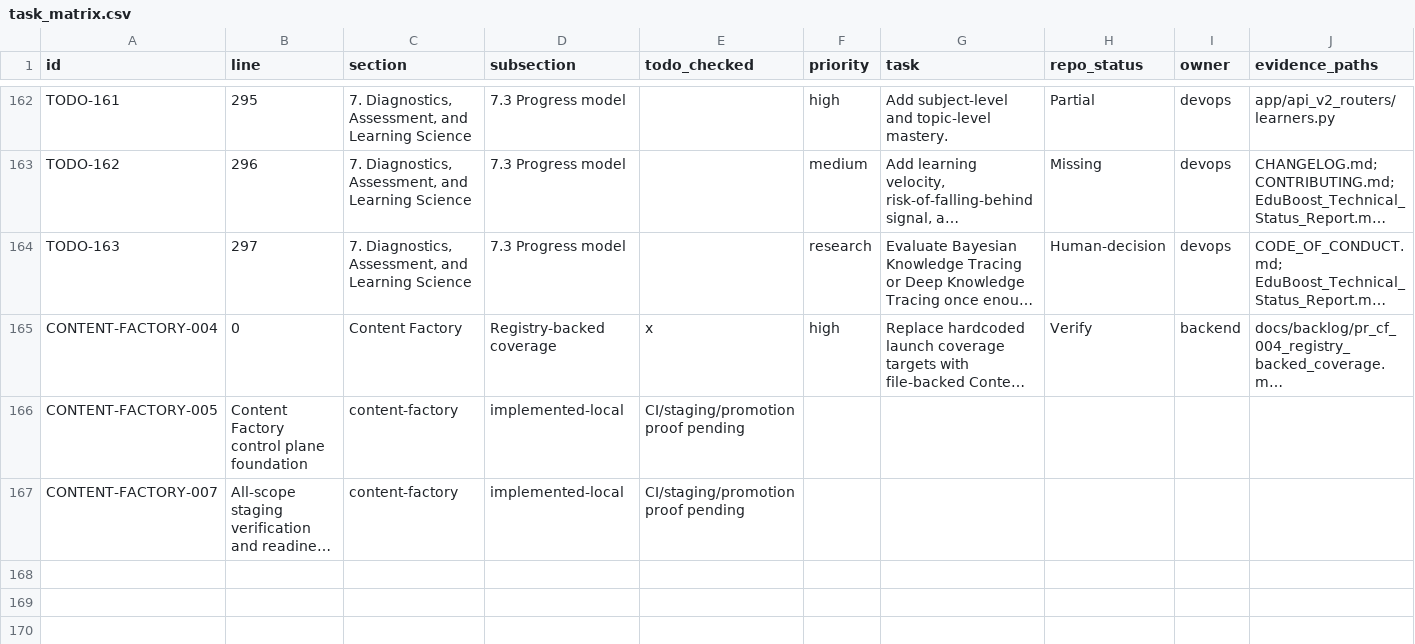
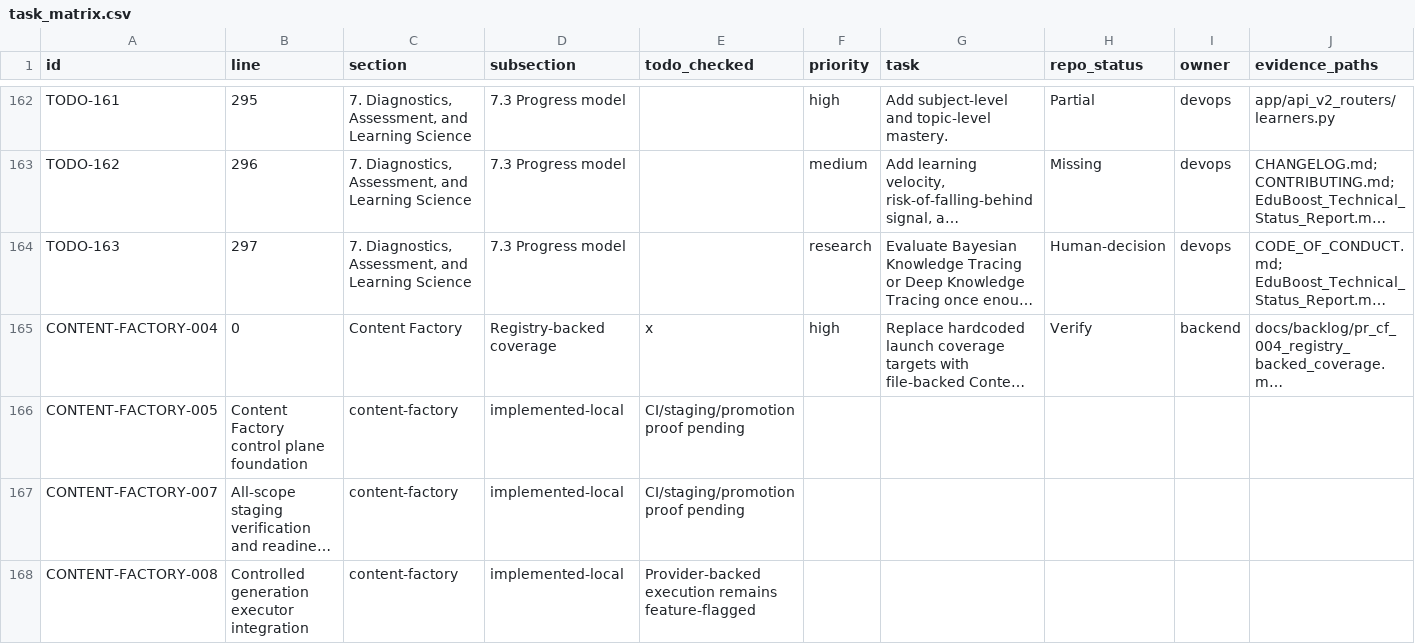
Before and after one commit to Eduboost-dev/Eduboost-V2, a CSV file: docs/backlog/task_matrix.csv, drawn as a sheet; only a part is shown, gaps mark what is left out; long unchanged cells end in …; rows hold the shown columns only; the diff names each change by its address in the sheet, - before the commit and + after, or states it on an @@ line.

Commit message:
docs(content-factory): document controlled generation executor

```diff
--- a/docs/backlog/task_matrix.csv
+++ b/docs/backlog/task_matrix.csv
+row 168: CONTENT-FACTORY-008 | Controlled generation executor integration | content-factory | implemented-local | Provider-backed execution remains feature-flagged
```
Also changed, not shown: 6 other files.
